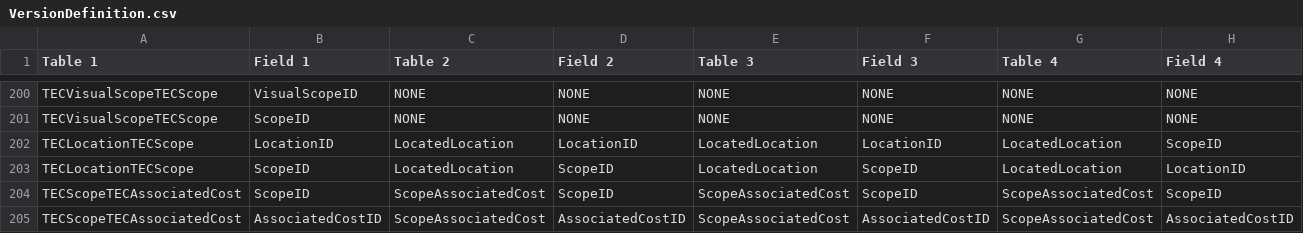
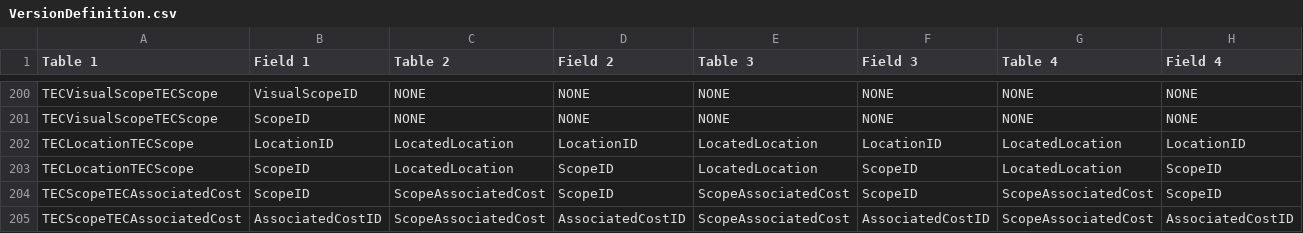
Before and after one commit to tecsystemsnyc/ConnectWiseTools, a CSV file: EstimatingUtilitiesLibrary/Resources/VersionDefinition.csv, drawn as a sheet; only a part is shown, gaps mark what is left out.

Commit message:
Fixed versiondefinition error

```diff
--- a/EstimatingUtilitiesLibrary/Resources/VersionDefinition.csv
+++ b/EstimatingUtilitiesLibrary/Resources/VersionDefinition.csv
@@ -201,4 +201,4 @@ TECVisualScopeTECScope,VisualScopeID,NONE,NONE,NONE,NONE,NONE,NONE
 TECVisualScopeTECScope,ScopeID,NONE,NONE,NONE,NONE,NONE,NONE
-TECLocationTECScope,LocationID,LocatedLocation,LocationID,LocatedLocation,LocationID,LocatedLocation,ScopeID
-TECLocationTECScope,ScopeID,LocatedLocation,ScopeID,LocatedLocation,ScopeID,LocatedLocation,LocationID
+TECLocationTECScope,LocationID,LocatedLocation,LocationID,LocatedLocation,LocationID,LocatedLocation,LocationID
+TECLocationTECScope,ScopeID,LocatedLocation,ScopeID,LocatedLocation,ScopeID,LocatedLocation,ScopeID
 TECScopeTECAssociatedCost,ScopeID,ScopeAssociatedCost,ScopeID,ScopeAssociatedCost,ScopeID,ScopeAssociatedCost,ScopeID
```
